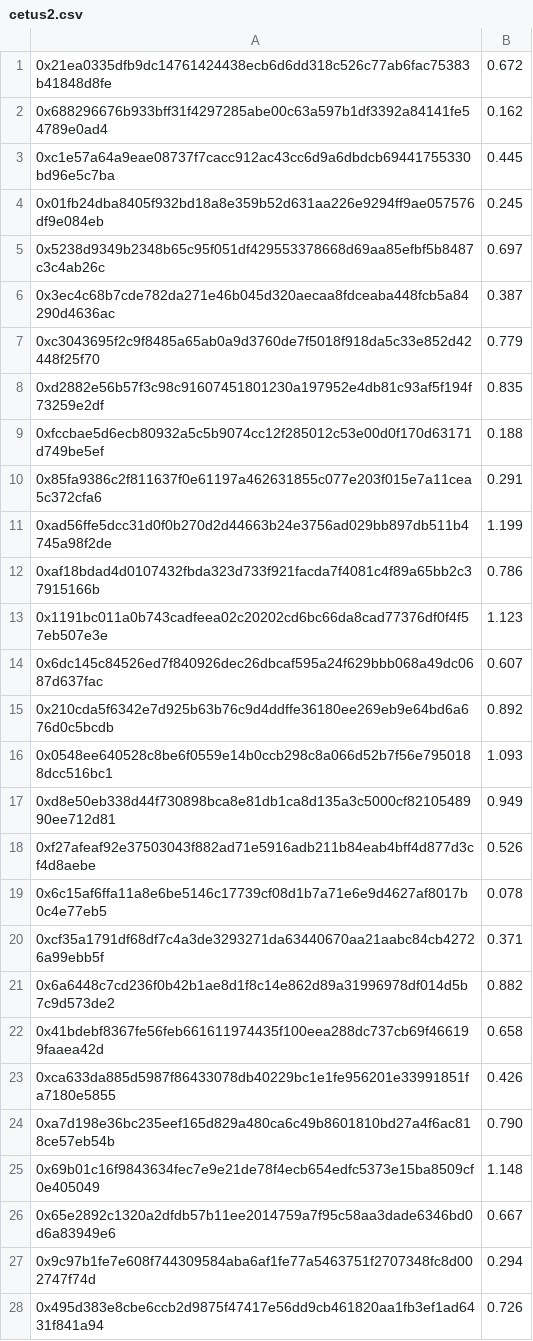
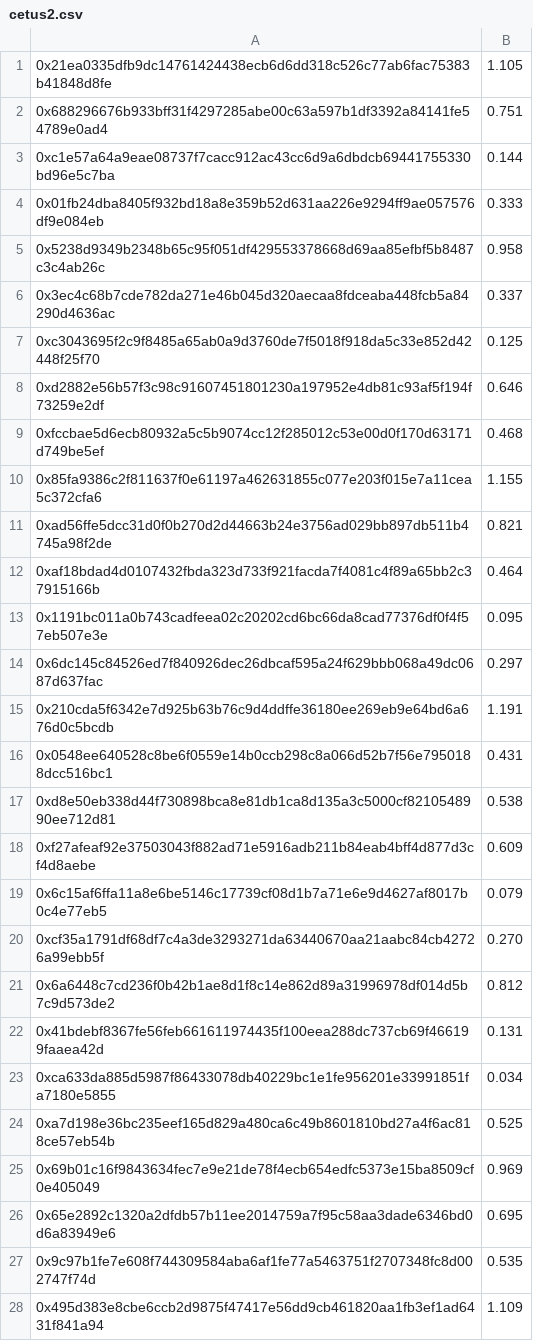
Before and after one commit to currentxchange/MUSIC-token-on-SUI, a CSV file: Airdrops/cetus2.csv, drawn as a sheet; only a part is shown; the diff covers the shown part only.

```diff
--- a/Airdrops/cetus2.csv
+++ b/Airdrops/cetus2.csv
@@ -1,28 +1,28 @@
-0x21ea0335dfb9dc14761424438ecb6d6dd318c526c77ab6fac75383b41848d8fe, 0.672
-0x688296676b933bff31f4297285abe00c63a597b1df3392a84141fe54789e0ad4, 0.162
-0xc1e57a64a9eae08737f7cacc912ac43cc6d9a6dbdcb69441755330bd96e5c7ba, 0.445
-0x01fb24dba8405f932bd18a8e359b52d631aa226e9294ff9ae057576df9e084eb, 0.245
-0x5238d9349b2348b65c95f051df429553378668d69aa85efbf5b8487c3c4ab26c, 0.697
-0x3ec4c68b7cde782da271e46b045d320aecaa8fdceaba448fcb5a84290d4636ac, 0.387
-0xc3043695f2c9f8485a65ab0a9d3760de7f5018f918da5c33e852d42448f25f70, 0.779
-0xd2882e56b57f3c98c91607451801230a197952e4db81c93af5f194f73259e2df, 0.835
-0xfccbae5d6ecb80932a5c5b9074cc12f285012c53e00d0f170d63171d749be5ef, 0.188
-0x85fa9386c2f811637f0e61197a462631855c077e203f015e7a11cea5c372cfa6, 0.291
-0xad56ffe5dcc31d0f0b270d2d44663b24e3756ad029bb897db511b4745a98f2de, 1.199
-0xaf18bdad4d0107432fbda323d733f921facda7f4081c4f89a65bb2c37915166b, 0.786
-0x1191bc011a0b743cadfeea02c20202cd6bc66da8cad77376df0f4f57eb507e3e, 1.123
-0x6dc145c84526ed7f840926dec26dbcaf595a24f629bbb068a49dc0687d637fac, 0.607
-0x210cda5f6342e7d925b63b76c9d4ddffe36180ee269eb9e64bd6a676d0c5bcdb, 0.892
-0x0548ee640528c8be6f0559e14b0ccb298c8a066d52b7f56e7950188dcc516bc1, 1.093
-0xd8e50eb338d44f730898bca8e81db1ca8d135a3c5000cf8210548990ee712d81, 0.949
-0xf27afeaf92e37503043f882ad71e5916adb211b84eab4bff4d877d3cf4d8aebe, 0.526
-0x6c15af6ffa11a8e6be5146c17739cf08d1b7a71e6e9d4627af8017b0c4e77eb5, 0.078
-0xcf35a1791df68df7c4a3de3293271da63440670aa21aabc84cb42726a99ebb5f, 0.371
-0x6a6448c7cd236f0b42b1ae8d1f8c14e862d89a31996978df014d5b7c9d573de2, 0.882
-0x41bdebf8367fe56feb661611974435f100eea288dc737cb69f466199faaea42d, 0.658
-0xca633da885d5987f86433078db40229bc1e1fe956201e33991851fa7180e5855, 0.426
-0xa7d198e36bc235eef165d829a480ca6c49b8601810bd27a4f6ac818ce57eb54b, 0.790
-0x69b01c16f9843634fec7e9e21de78f4ecb654edfc5373e15ba8509cf0e405049, 1.148
-0x65e2892c1320a2dfdb57b11ee2014759a7f95c58aa3dade6346bd0d6a83949e6, 0.667
-0x9c97b1fe7e608f744309584aba6af1fe77a5463751f2707348fc8d002747f74d, 0.294
-0x495d383e8cbe6ccb2d9875f47417e56dd9cb461820aa1fb3ef1ad6431f841a94, 0.726
+0x21ea0335dfb9dc14761424438ecb6d6dd318c526c77ab6fac75383b41848d8fe, 1.105
+0x688296676b933bff31f4297285abe00c63a597b1df3392a84141fe54789e0ad4, 0.751
+0xc1e57a64a9eae08737f7cacc912ac43cc6d9a6dbdcb69441755330bd96e5c7ba, 0.144
+0x01fb24dba8405f932bd18a8e359b52d631aa226e9294ff9ae057576df9e084eb, 0.333
+0x5238d9349b2348b65c95f051df429553378668d69aa85efbf5b8487c3c4ab26c, 0.958
+0x3ec4c68b7cde782da271e46b045d320aecaa8fdceaba448fcb5a84290d4636ac, 0.337
+0xc3043695f2c9f8485a65ab0a9d3760de7f5018f918da5c33e852d42448f25f70, 0.125
+0xd2882e56b57f3c98c91607451801230a197952e4db81c93af5f194f73259e2df, 0.646
+0xfccbae5d6ecb80932a5c5b9074cc12f285012c53e00d0f170d63171d749be5ef, 0.468
+0x85fa9386c2f811637f0e61197a462631855c077e203f015e7a11cea5c372cfa6, 1.155
+0xad56ffe5dcc31d0f0b270d2d44663b24e3756ad029bb897db511b4745a98f2de, 0.821
+0xaf18bdad4d0107432fbda323d733f921facda7f4081c4f89a65bb2c37915166b, 0.464
+0x1191bc011a0b743cadfeea02c20202cd6bc66da8cad77376df0f4f57eb507e3e, 0.095
+0x6dc145c84526ed7f840926dec26dbcaf595a24f629bbb068a49dc0687d637fac, 0.297
+0x210cda5f6342e7d925b63b76c9d4ddffe36180ee269eb9e64bd6a676d0c5bcdb, 1.191
+0x0548ee640528c8be6f0559e14b0ccb298c8a066d52b7f56e7950188dcc516bc1, 0.431
+0xd8e50eb338d44f730898bca8e81db1ca8d135a3c5000cf8210548990ee712d81, 0.538
+0xf27afeaf92e37503043f882ad71e5916adb211b84eab4bff4d877d3cf4d8aebe, 0.609
+0x6c15af6ffa11a8e6be5146c17739cf08d1b7a71e6e9d4627af8017b0c4e77eb5, 0.079
+0xcf35a1791df68df7c4a3de3293271da63440670aa21aabc84cb42726a99ebb5f, 0.270
+0x6a6448c7cd236f0b42b1ae8d1f8c14e862d89a31996978df014d5b7c9d573de2, 0.812
+0x41bdebf8367fe56feb661611974435f100eea288dc737cb69f466199faaea42d, 0.131
+0xca633da885d5987f86433078db40229bc1e1fe956201e33991851fa7180e5855, 0.034
+0xa7d198e36bc235eef165d829a480ca6c49b8601810bd27a4f6ac818ce57eb54b, 0.525
+0x69b01c16f9843634fec7e9e21de78f4ecb654edfc5373e15ba8509cf0e405049, 0.969
+0x65e2892c1320a2dfdb57b11ee2014759a7f95c58aa3dade6346bd0d6a83949e6, 0.695
+0x9c97b1fe7e608f744309584aba6af1fe77a5463751f2707348fc8d002747f74d, 0.535
+0x495d383e8cbe6ccb2d9875f47417e56dd9cb461820aa1fb3ef1ad6431f841a94, 1.109
```
Also changed, not shown: 163 edited cells elsewhere in this file, Airdrops/cetus.csv, Airdrops/lofi.csv, 24 other files.
